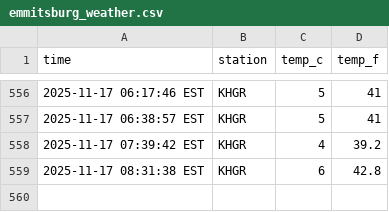
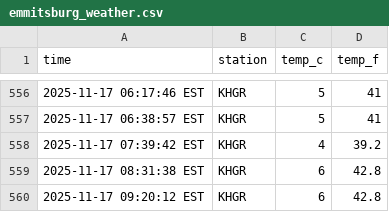
Before and after one commit to jonmccurdy/automated-weather, a CSV file: data/emmitsburg_weather.csv, drawn as a sheet; only a part is shown, gaps mark what is left out.

```diff
--- a/data/emmitsburg_weather.csv
+++ b/data/emmitsburg_weather.csv
@@ -559 +559,2 @@ time,station,temp_c,temp_f
 2025-11-17 08:31:38 EST,KHGR,6,42.8
+2025-11-17 09:20:12 EST,KHGR,6,42.8
```
